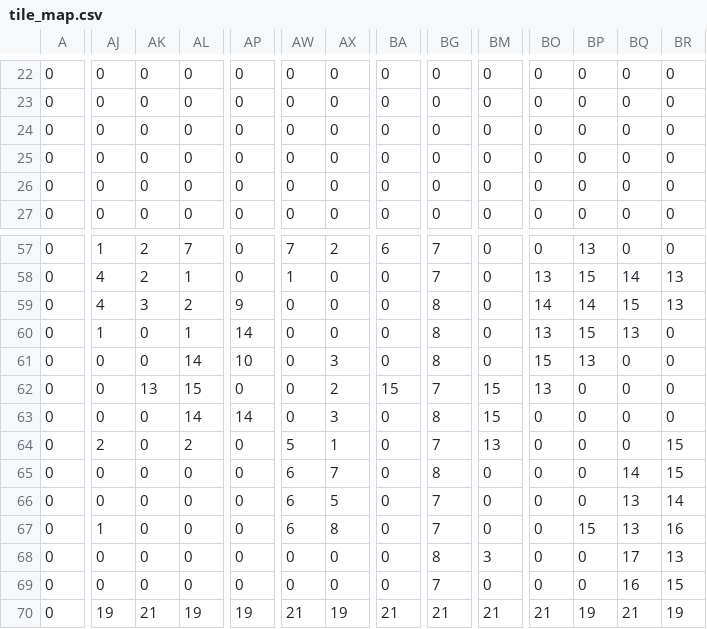
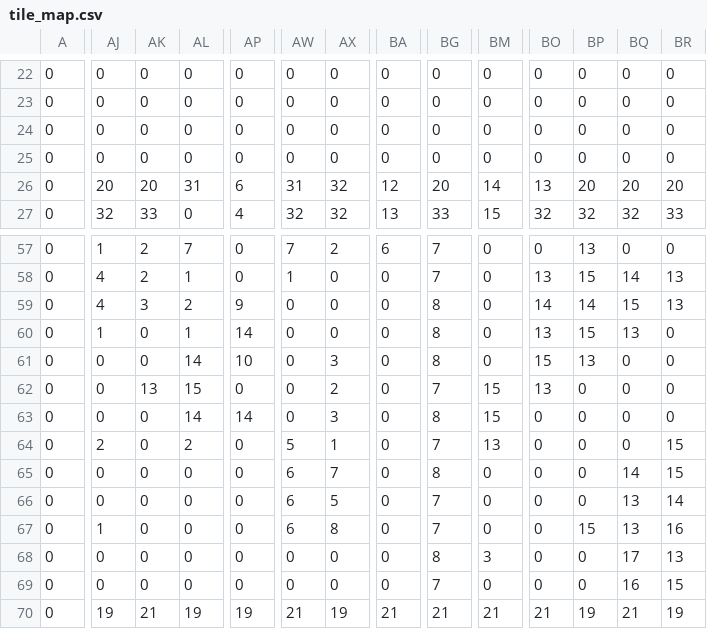
Before and after one commit to Michielvde1253/army-client, a CSV file: src/config/tile_map.csv, drawn as a sheet; only a part is shown, gaps mark what is left out; the diff covers the shown part only; the diff names each change by its address in the sheet, - before the commit and + after, or states it on an @@ line.

```diff
--- a/src/config/tile_map.csv
+++ b/src/config/tile_map.csv
-AJ26: 0
+AJ26: 20
-AK26: 0
+AK26: 20
-AL26: 0
+AL26: 31
-AP26: 0
+AP26: 6
-AW26: 0
+AW26: 31
-AX26:AX27: 0
+AX26:AX27: 32
-BA26: 0
+BA26: 12
-BG26: 0
+BG26: 20
-BM26: 0
+BM26: 14
-BO26: 0
+BO26: 13
-BP26: 0
+BP26: 20
-BQ26: 0
+BQ26: 20
-BR26: 0
+BR26: 20
-AJ27: 0
+AJ27: 32
-AK27: 0
+AK27: 33
-AP27: 0
+AP27: 4
-AW27: 0
+AW27: 32
-BA27: 0
+BA27: 13
-BG27: 0
+BG27: 33
-BM27: 0
+BM27: 15
-BO27: 0
+BO27: 32
-BP27: 0
+BP27: 32
-BQ27: 0
+BQ27: 32
-BR27: 0
+BR27: 33
-BA62: 15
+BA62: 0
```
Also changed, not shown: 144 edited cells elsewhere in this file, 15 other files.
